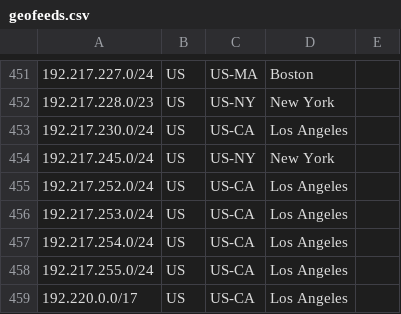
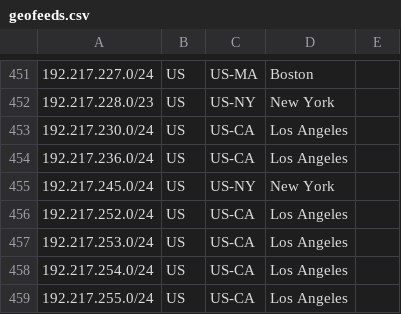
Before and after one commit to nttgin/geofeeds, a CSV file: geofeeds.csv, drawn as a sheet; only a part is shown, gaps mark what is left out; the shorter side is filled out with more unchanged rows; the diff names each change by its address in the sheet, - before the commit and + after, or states it on an @@ line.

Commit message:
Update geofeeds.csv

```diff
--- a/geofeeds.csv
+++ b/geofeeds.csv
+row 454: 192.217.236.0/24 | US | US-CA | Los Angeles
```
